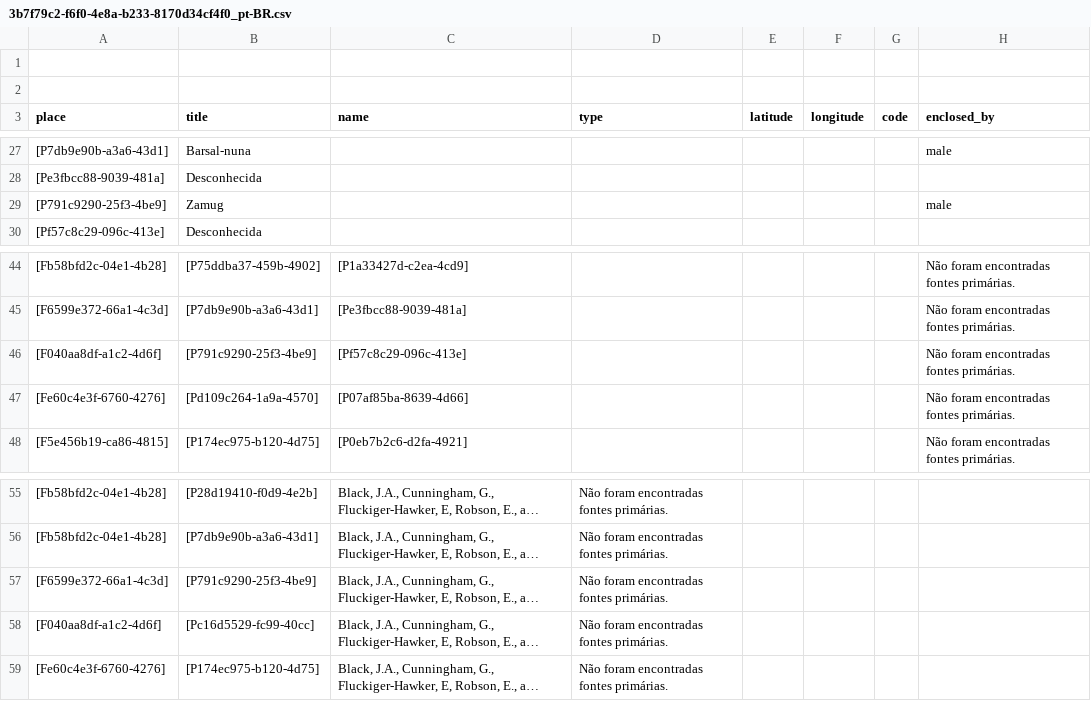
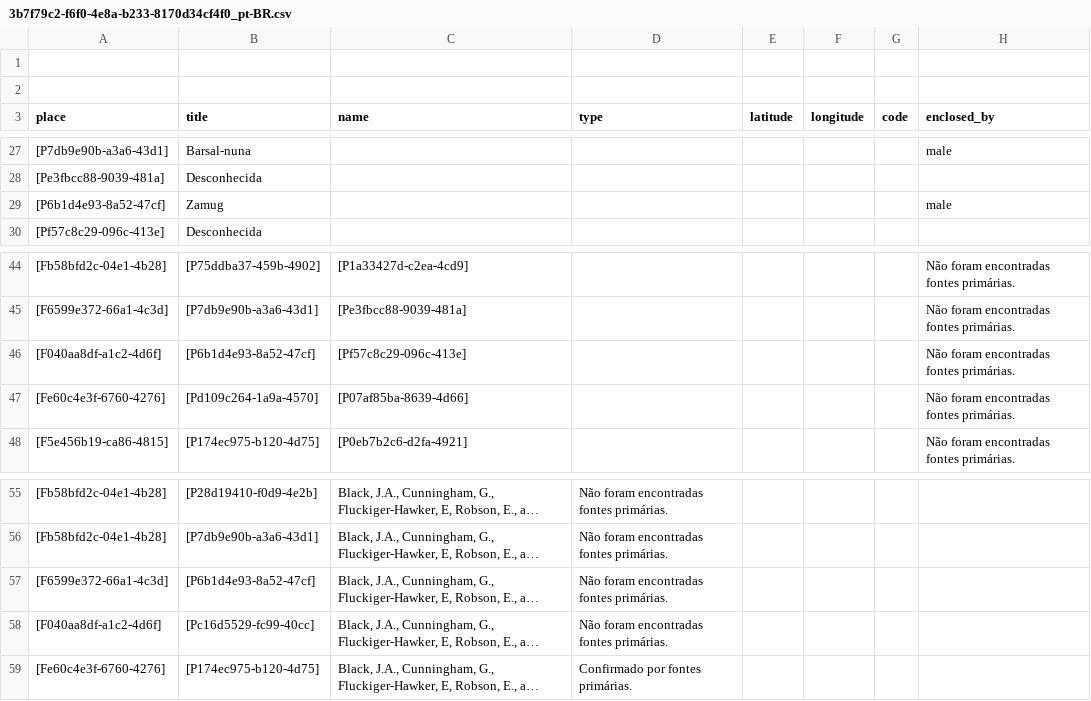
Before and after one commit to historytracers/historytracers, a CSV file: csv/3b7f79c2-f6f0-4e8a-b233-8170d34cf4f0_pt-BR.csv, drawn as a sheet; only a part is shown, gaps mark what is left out; long unchanged cells end in …; the diff names each change by its address in the sheet, - before the commit and + after, or states it on an @@ line.

```diff
--- a/csv/3b7f79c2-f6f0-4e8a-b233-8170d34cf4f0_pt-BR.csv
+++ b/csv/3b7f79c2-f6f0-4e8a-b233-8170d34cf4f0_pt-BR.csv
-A29 (place): [P791c9290-25f3-4be9]
+A29 (place): [P6b1d4e93-8a52-47cf]
-B46 (title): [P791c9290-25f3-4be9]
+B46 (title): [P6b1d4e93-8a52-47cf]
-B57 (title): [P791c9290-25f3-4be9]
+B57 (title): [P6b1d4e93-8a52-47cf]
-D59 (type): Não foram encontradas fontes primárias.
+D59 (type): Confirmado por fontes primárias.
```
Also changed, not shown: csv/3b7f79c2-f6f0-4e8a-b233-8170d34cf4f0_en-US.csv, csv/d1b4c9ce-202a-428c-9533-b27932aa8663_es-ES.csv, 44 other files.
